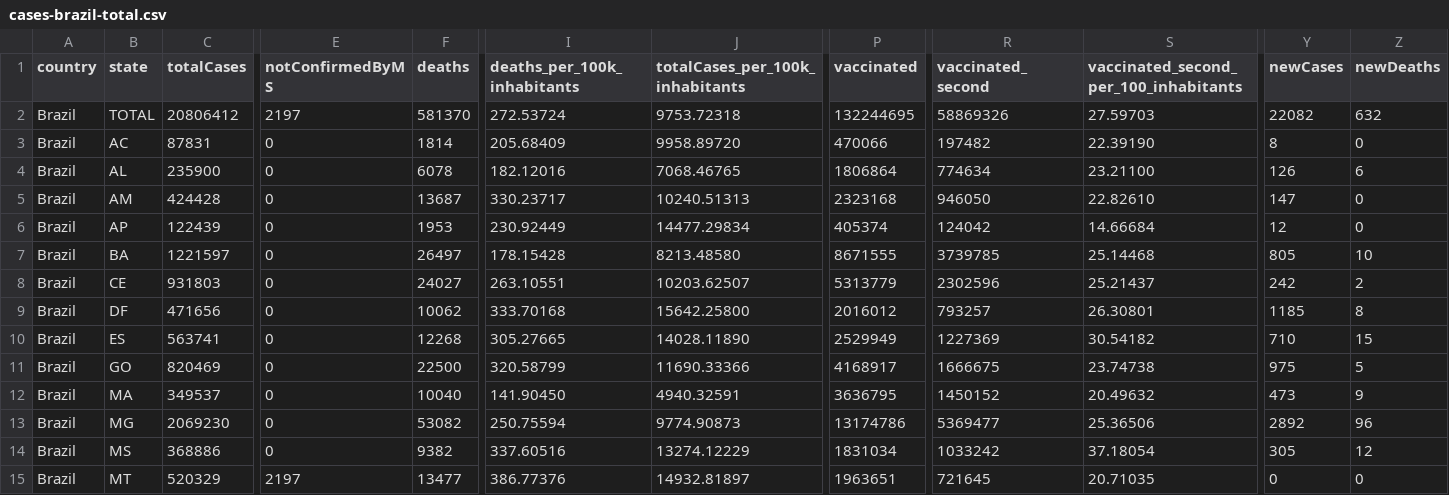
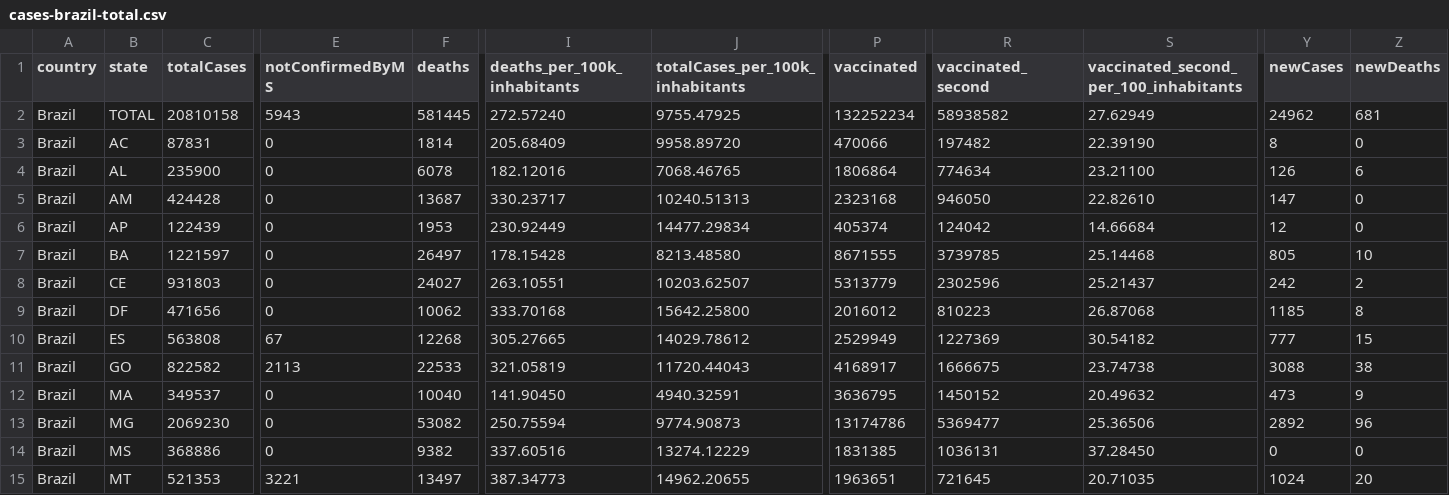
Before and after one commit to araguaci/covid19br, a CSV file: cases-brazil-total.csv, drawn as a sheet; only a part is shown, gaps mark what is left out; the diff covers the shown part only; the diff names each change by its address in the sheet, - before the commit and + after, or states it on an @@ line.

```diff
--- a/cases-brazil-total.csv
+++ b/cases-brazil-total.csv
-C2 (totalCases): 20806412
+C2 (totalCases): 20810158
-E2 (notConfirmedByMS): 2197
+E2 (notConfirmedByMS): 5943
-F2 (deaths): 581370
+F2 (deaths): 581445
-I2 (deaths_per_100k_inhabitants): 272.53724
+I2 (deaths_per_100k_inhabitants): 272.57240
-J2 (totalCases_per_100k_inhabitants): 9753.72318
+J2 (totalCases_per_100k_inhabitants): 9755.47925
-P2 (vaccinated): 132244695
+P2 (vaccinated): 132252234
-R2 (vaccinated_second): 58869326
+R2 (vaccinated_second): 58938582
-S2: 27.59703
+S2: 27.62949
-Y2 (newCases): 22082
+Y2 (newCases): 24962
-Z2 (newDeaths): 632
+Z2 (newDeaths): 681
-R9 (vaccinated_second): 793257
+R9 (vaccinated_second): 810223
-S9: 26.30801
+S9: 26.87068
-C10 (totalCases): 563741
+C10 (totalCases): 563808
-E10 (notConfirmedByMS): 0
+E10 (notConfirmedByMS): 67
-J10 (totalCases_per_100k_inhabitants): 14028.11890
+J10 (totalCases_per_100k_inhabitants): 14029.78612
-Y10 (newCases): 710
+Y10 (newCases): 777
-C11 (totalCases): 820469
+C11 (totalCases): 822582
-E11 (notConfirmedByMS): 0
+E11 (notConfirmedByMS): 2113
-F11 (deaths): 22500
+F11 (deaths): 22533
-I11 (deaths_per_100k_inhabitants): 320.58799
+I11 (deaths_per_100k_inhabitants): 321.05819
-J11 (totalCases_per_100k_inhabitants): 11690.33366
+J11 (totalCases_per_100k_inhabitants): 11720.44043
-Y11 (newCases): 975
+Y11 (newCases): 3088
-Z11 (newDeaths): 5
+Z11 (newDeaths): 38
-P14 (vaccinated): 1831034
+P14 (vaccinated): 1831385
-R14 (vaccinated_second): 1033242
+R14 (vaccinated_second): 1036131
-S14: 37.18054
+S14: 37.28450
-Y14 (newCases): 305
+Y14 (newCases): 0
-Z14 (newDeaths): 12
+Z14 (newDeaths): 0
-C15 (totalCases): 520329
+C15 (totalCases): 521353
-E15 (notConfirmedByMS): 2197
+E15 (notConfirmedByMS): 3221
-F15 (deaths): 13477
+F15 (deaths): 13497
-I15 (deaths_per_100k_inhabitants): 386.77376
+I15 (deaths_per_100k_inhabitants): 387.34773
-J15 (totalCases_per_100k_inhabitants): 14932.81897
+J15 (totalCases_per_100k_inhabitants): 14962.20655
-Y15 (newCases): 0
+Y15 (newCases): 1024
-Z15 (newDeaths): 0
+Z15 (newDeaths): 20
```
Also changed, not shown: 51 edited cells elsewhere in this file, cases-brazil-cities.csv, cases-gps.csv, 5 other files.
